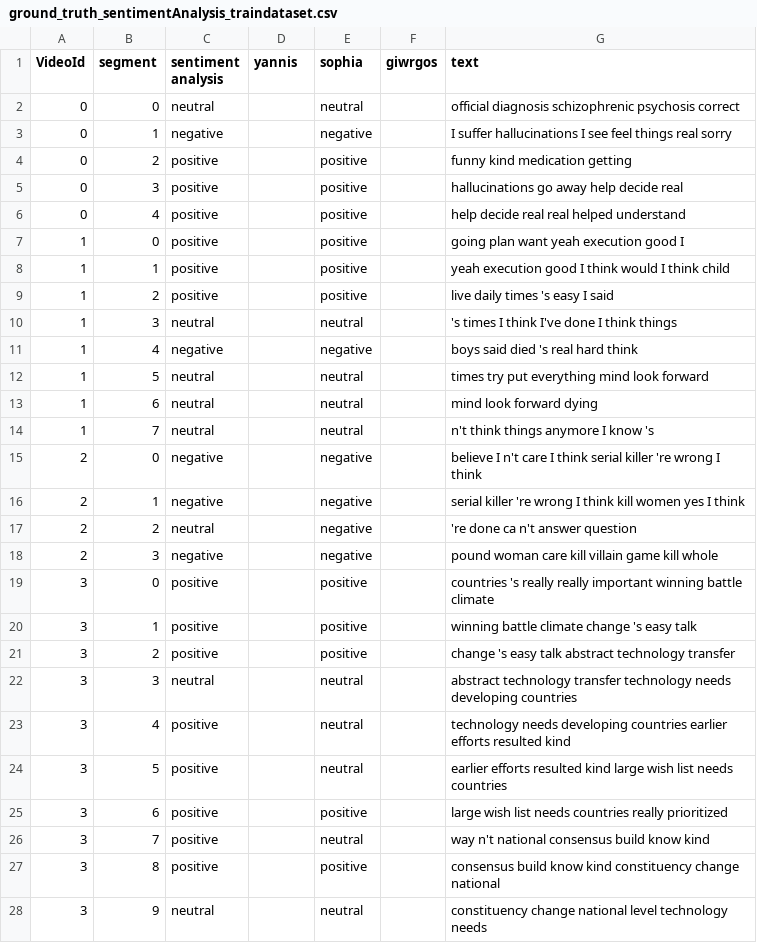
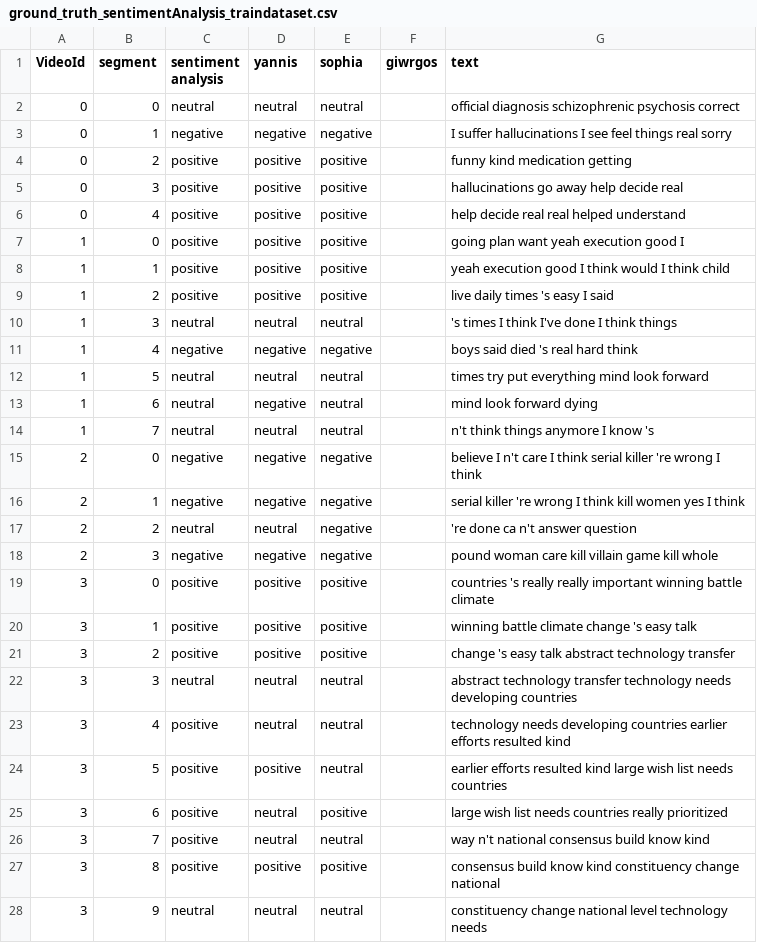
Before and after one commit to salevizo/multimodal_audio, a CSV file: ground_truth/ground_truth_sentimentAnalysis_traindataset.csv, drawn as a sheet; only a part is shown; the diff covers the shown part only.

Commit message:
Update ground_truth_sentimentAnalysis_traindataset.csv

```diff
--- a/ground_truth/ground_truth_sentimentAnalysis_traindataset.csv
+++ b/ground_truth/ground_truth_sentimentAnalysis_traindataset.csv
@@ -2,28 +2,28 @@ VideoId,segment,sentiment analysis,yannis,sophia,giwrgos,text,,"
 "
-0,0,neutral,,neutral,,official diagnosis schizophrenic psychosis correct,,
-0,1,negative,,negative,,I suffer hallucinations I see feel things real sorry,,
-0,2,positive,,positive,,funny kind medication getting,,
-0,3,positive,,positive,,hallucinations go away help decide real,,
-0,4,positive,,positive,,help decide real real helped understand,,
-1,0,positive,,positive,,going plan want yeah execution good I,,
-1,1,positive,,positive,,yeah execution good I think would I think child,,
-1,2,positive,,positive,,live daily times 's easy I said,,
-1,3,neutral,,neutral,,'s times I think I've done I think things,,
-1,4,negative,,negative,,boys said died 's real hard think,,
-1,5,neutral,,neutral,,times try put everything mind look forward,,
-1,6,neutral,,neutral,,mind look forward dying,,
-1,7,neutral,,neutral,,n't think things anymore I know 's,,
-2,0,negative,,negative,,believe I n't care I think serial killer 're wrong I think,,
-2,1,negative,,negative,,serial killer 're wrong I think kill women yes I think,,
-2,2,neutral,,negative,,'re done ca n't answer question,,
-2,3,negative,,negative,,pound woman care kill villain game kill whole,,
-3,0,positive,,positive,,countries 's really really important winning battle climate,,
-3,1,positive,,positive,,winning battle climate change 's easy talk,,
-3,2,positive,,positive,,change 's easy talk abstract technology transfer,,
-3,3,neutral,,neutral,,abstract technology transfer technology needs developing countries,,
-3,4,positive,,neutral,,technology needs developing countries earlier efforts resulted kind,,
-3,5,positive,,neutral,,earlier efforts resulted kind large wish list needs countries,,
-3,6,positive,,positive,,large wish list needs countries really prioritized,,
-3,7,positive,,neutral,,way n't national consensus build know kind,,
-3,8,positive,,positive,,consensus build know kind constituency change national,,
-3,9,neutral,,neutral,,constituency change national level technology needs,,
+0,0,neutral,neutral,neutral,,official diagnosis schizophrenic psychosis correct,,
+0,1,negative,negative,negative,,I suffer hallucinations I see feel things real sorry,,
+0,2,positive,positive,positive,,funny kind medication getting,,
+0,3,positive,positive,positive,,hallucinations go away help decide real,,
+0,4,positive,positive,positive,,help decide real real helped understand,,
+1,0,positive,positive,positive,,going plan want yeah execution good I,,
+1,1,positive,positive,positive,,yeah execution good I think would I think child,,
+1,2,positive,positive,positive,,live daily times 's easy I said,,
+1,3,neutral,neutral,neutral,,'s times I think I've done I think things,,
+1,4,negative,negative,negative,,boys said died 's real hard think,,
+1,5,neutral,neutral,neutral,,times try put everything mind look forward,,
+1,6,neutral,negative,neutral,,mind look forward dying,,
+1,7,neutral,neutral,neutral,,n't think things anymore I know 's,,
+2,0,negative,negative,negative,,believe I n't care I think serial killer 're wrong I think,,
+2,1,negative,negative,negative,,serial killer 're wrong I think kill women yes I think,,
+2,2,neutral,neutral,negative,,'re done ca n't answer question,,
+2,3,negative,negative,negative,,pound woman care kill villain game kill whole,,
+3,0,positive,positive,positive,,countries 's really really important winning battle climate,,
+3,1,positive,positive,positive,,winning battle climate change 's easy talk,,
+3,2,positive,positive,positive,,change 's easy talk abstract technology transfer,,
+3,3,neutral,neutral,neutral,,abstract technology transfer technology needs developing countries,,
+3,4,positive,neutral,neutral,,technology needs developing countries earlier efforts resulted kind,,
+3,5,positive,positive,neutral,,earlier efforts resulted kind large wish list needs countries,,
+3,6,positive,neutral,positive,,large wish list needs countries really prioritized,,
+3,7,positive,neutral,neutral,,way n't national consensus build know kind,,
+3,8,positive,positive,positive,,consensus build know kind constituency change national,,
+3,9,neutral,neutral,neutral,,constituency change national level technology needs,,
```
Also changed, not shown: 73 edited cells elsewhere in this file.
